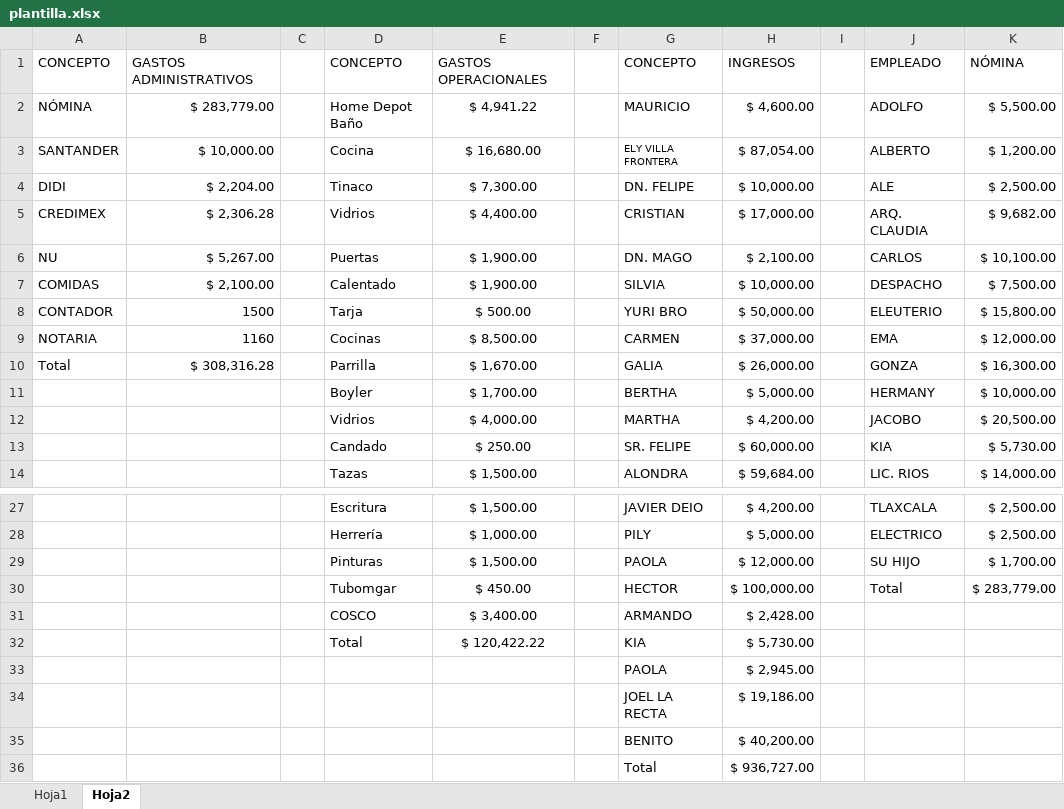
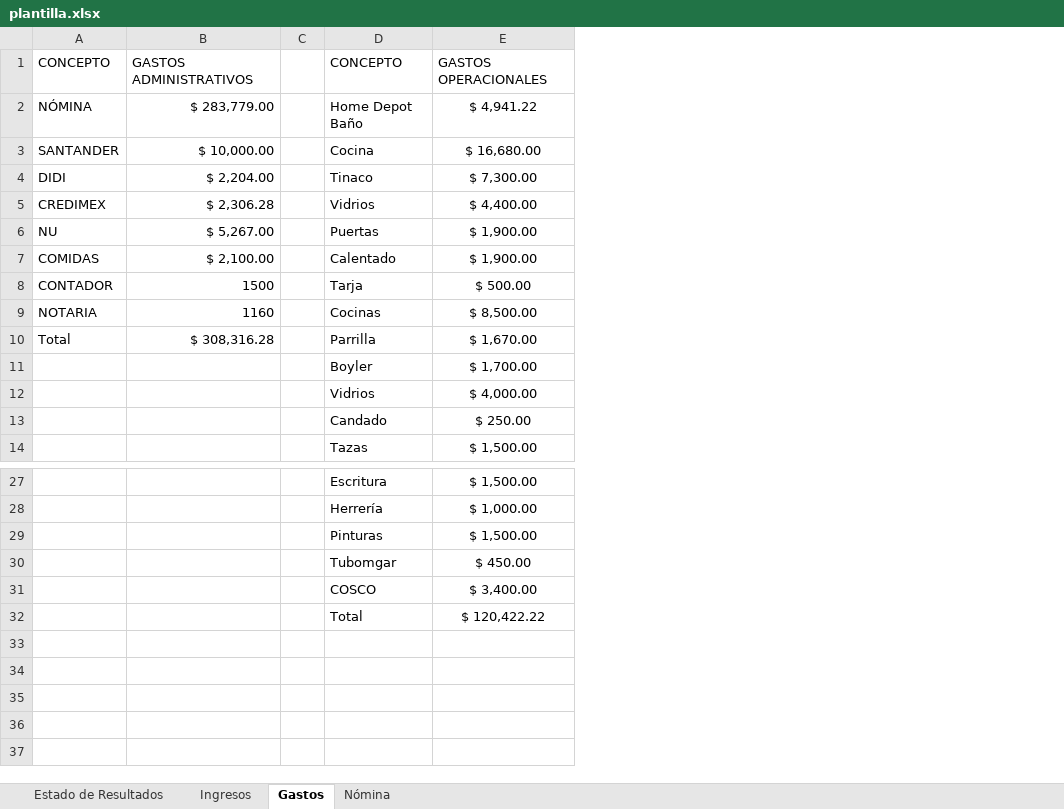
Before and after one commit to MirjamReyes/Estado-de-Resultados-Estad-a, an Excel workbook: Estado de Resultados/Files/plantilla.xlsx, sheet Gastos, drawn as a sheet; only a part is shown, gaps mark what is left out; values as stored, in another font and other column widths than the file's, no borders; table styles not drawn; the diff names each change by its address in the sheet, - before the commit and + after, or states it on an @@ line.

```diff
--- a/Estado de Resultados/Files/plantilla.xlsx (sheet Gastos)
+++ b/Estado de Resultados/Files/plantilla.xlsx (sheet Gastos)
-sheet tab: Hoja1
+sheet tab: Estado de Resultados
-sheet tab: Hoja2
+sheet tab: Gastos
+sheet tab: Ingresos
+sheet tab: Nómina
-column F, empty
-column G, rows 1-14: CONCEPTO | MAURICIO | ELY VILLA FRONTERA | DN. FELIPE | CRISTIAN | DN. MAGO | SILVIA | YURI BRO | CARMEN | GALIA | BERTHA | MARTHA | SR. FELIPE | ALONDRA; rows 27-32: JAVIER DEIO | PILY | PAOLA | HECTOR | ARMANDO | KIA
-column H, rows 1-14: INGRESOS | $ 4,600.00 | $ 87,054.00 | $ 10,000.00 | $ 17,000.00 | $ 2,100.00 | $ 10,000.00 | $ 50,000.00 | $ 37,000.00 | $ 26,000.00 | $ 5,000.00 | $ 4,200.00 | $ 60,000.00 | $ 59,684.00; rows 27-32: $ 4,200.00 | $ 5,000.00 | $ 12,000.00 | $ 100,000.00 | $ 2,428.00 | $ 5,730.00
-column I, empty
-column J, rows 1-14: EMPLEADO | ADOLFO | ALBERTO | ALE | ARQ. CLAUDIA | CARLOS | DESPACHO | ELEUTERIO | EMA | GONZA | HERMANY | JACOBO | KIA | LIC. RIOS; rows 27-30: TLAXCALA | ELECTRICO | SU HIJO | Total
-column K, rows 1-14: NÓMINA | $ 5,500.00 | $ 1,200.00 | $ 2,500.00 | $ 9,682.00 | $ 10,100.00 | $ 7,500.00 | $ 15,800.00 | $ 12,000.00 | $ 16,300.00 | $ 10,000.00 | $ 20,500.00 | $ 5,730.00 | $ 14,000.00; rows 27-30: $ 2,500.00 | $ 2,500.00 | $ 1,700.00 | $ 283,779.00
-row 33:  |  |  |  |  |  | PAOLA | $ 2,945.00
-row 34:  |  |  |  |  |  | JOEL LA RECTA | $ 19,186.00
-row 35:  |  |  |  |  |  | BENITO | $ 40,200.00
-row 36:  |  |  |  |  |  | Total | $ 936,727.00
```
Also changed, not shown: sheet Estado de Resultados, 39 other files.
